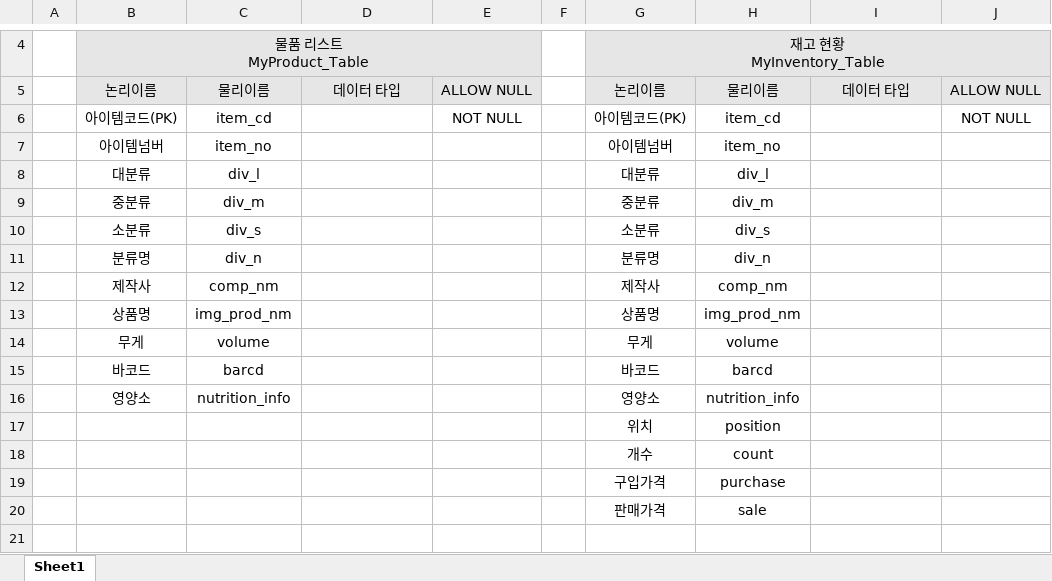
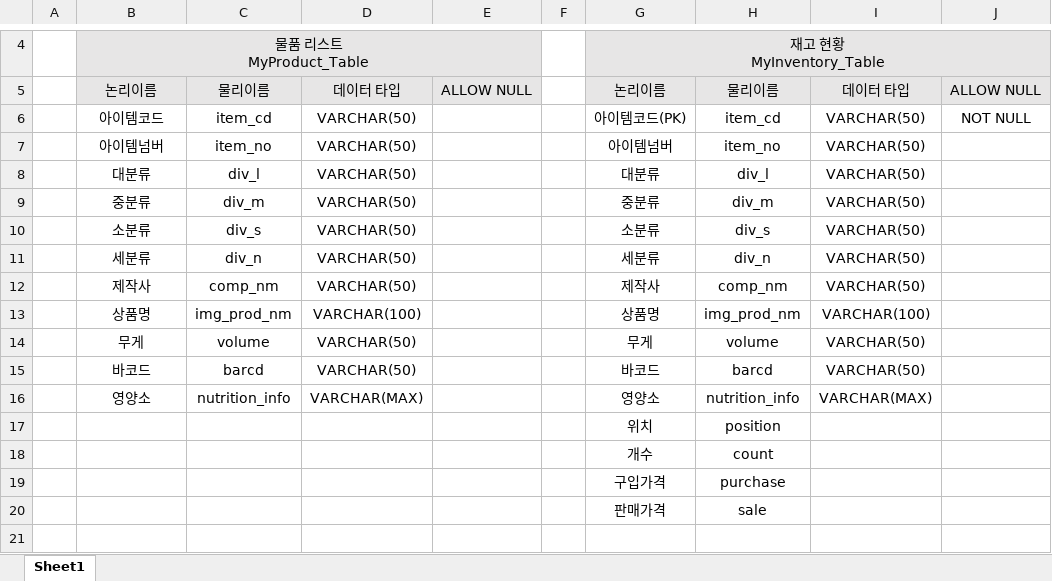
Before and after one commit to goal6722/CsharpProject, an Excel workbook: 기타/테이블 정의서/테이블 정의서.xlsx, sheet Sheet1, drawn as a sheet; only a part is shown, gaps mark what is left out; values as stored, in another font and other column widths than the file's, no borders; removed rows and columns are numbered as before the commit, all else as after; the diff names each change by its address in the sheet, - before the commit and + after, or states it on an @@ line.

```diff
--- a/기타/테이블 정의서/테이블 정의서.xlsx (sheet Sheet1)
+++ b/기타/테이블 정의서/테이블 정의서.xlsx (sheet Sheet1)
-B6: 아이템코드(PK)
+B6: 아이템코드
-D6:D10: (empty)
+D6:D10: VARCHAR(50)
-E6: NOT NULL
+E6: (empty)
-I6:I10: (empty)
+I6:I10: VARCHAR(50)
-row 11:  | 분류명 | div_n |  |  |  | 분류명 | div_n
+row 11:  | 세분류 | div_n | VARCHAR(50) |  |  | 세분류 | div_n | VARCHAR(50)
-D12: (empty)
+D12: VARCHAR(50)
-I12: (empty)
+I12: VARCHAR(50)
-D13: (empty)
+D13: VARCHAR(100)
-I13: (empty)
+I13: VARCHAR(100)
-D14:D15: (empty)
+D14:D15: VARCHAR(50)
-I14:I15: (empty)
+I14:I15: VARCHAR(50)
-D16: (empty)
+D16: VARCHAR(MAX)
-I16: (empty)
+I16: VARCHAR(MAX)
```
Also changed, not shown: 2 other files.
